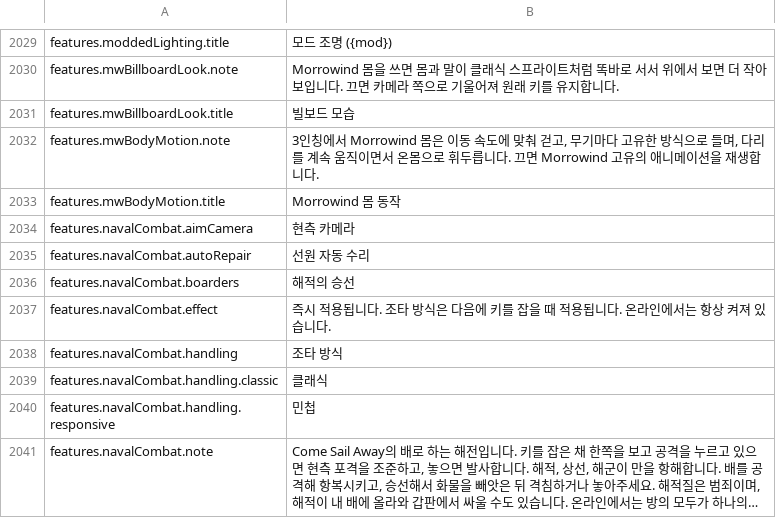
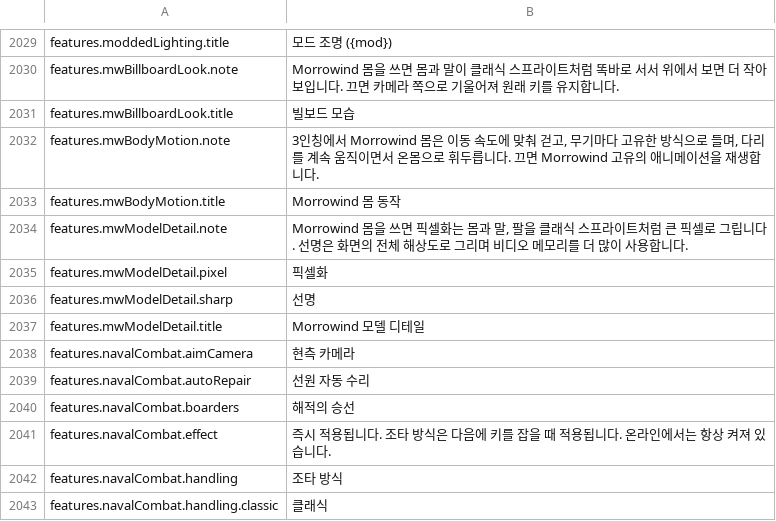
Before and after one commit to Hazerre/daggerfall-js-source, a CSV file: locales/ko/Port_Strings.csv, drawn as a sheet; only a part is shown, gaps mark what is left out; the shorter side is filled out with more unchanged rows; long unchanged cells end in …; the diff names each change by its address in the sheet, - before the commit and + after, or states it on an @@ line.

```diff
--- a/locales/ko/Port_Strings.csv
+++ b/locales/ko/Port_Strings.csv
+row 2034: features.mwModelDetail.note | Morrowind 몸을 쓰면 픽셀화는 몸과 말, 팔을 클래식 스프라이트처럼 큰 픽셀로 그립니다. 선명은 화면의 전체 해상도로 그리며 비디오 메모리를 더 많이 사용합니다.
+row 2035: features.mwModelDetail.pixel | 픽셀화
+row 2036: features.mwModelDetail.sharp | 선명
+row 2037: features.mwModelDetail.title | Morrowind 모델 디테일
```
Also changed, not shown: locales/bg/Port_Strings.csv, locales/de/Port_Strings.csv, 57 other files.
